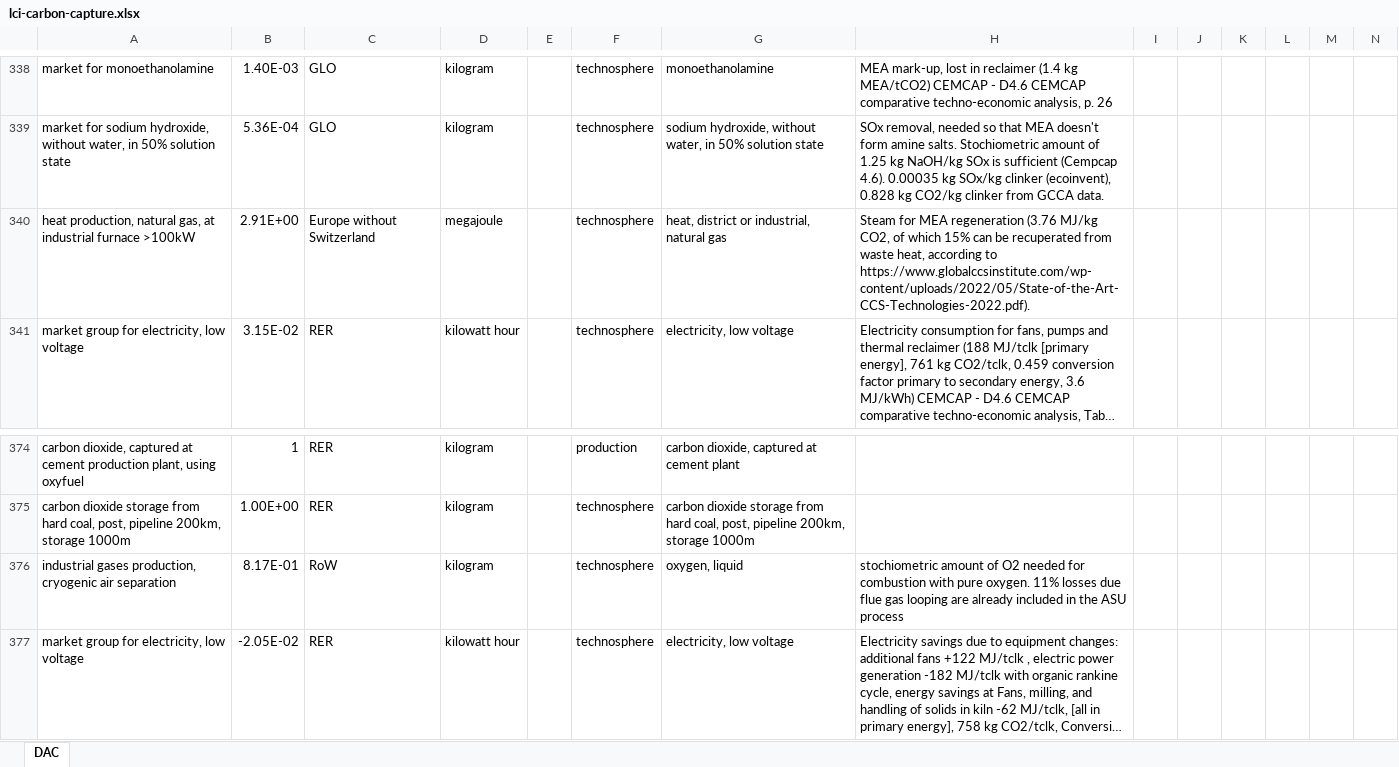
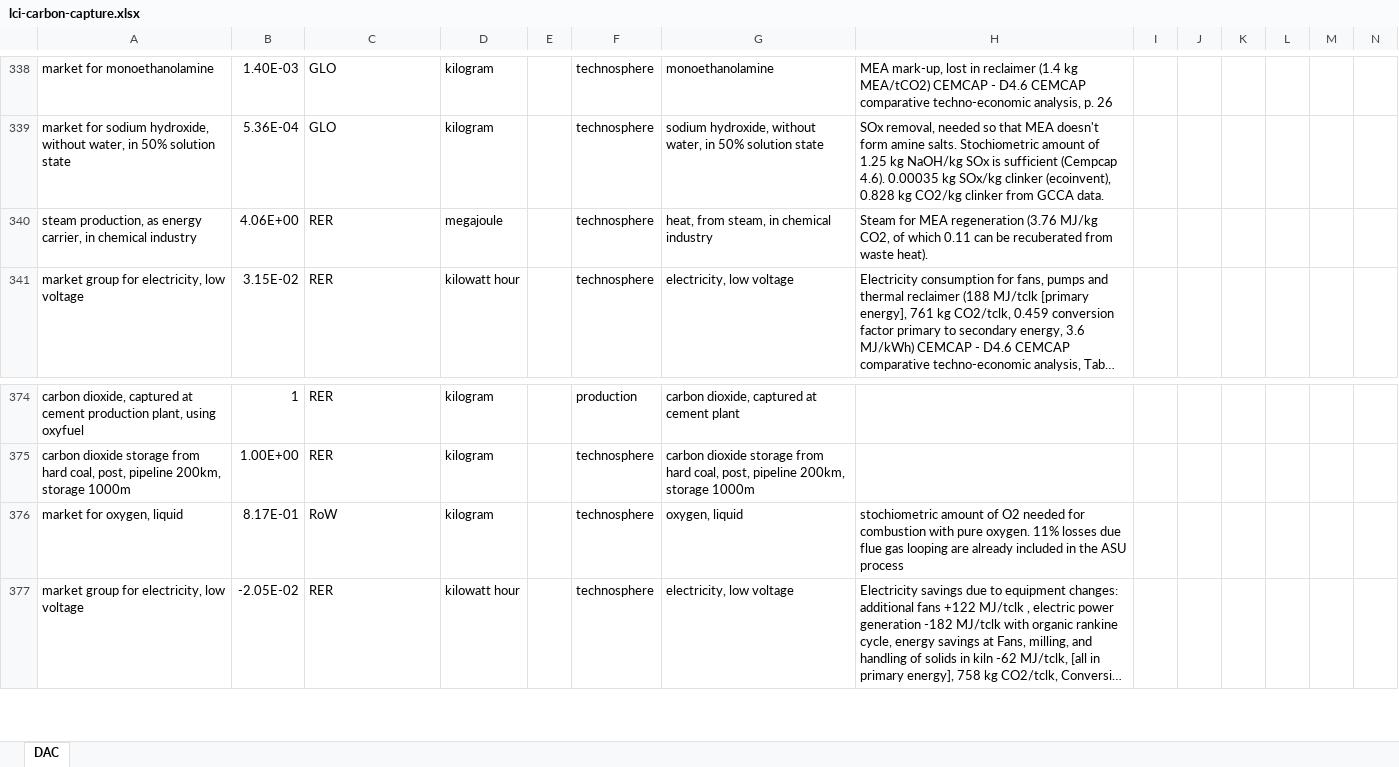
Before and after one commit to romainsacchi/rmnd-lca, an Excel workbook: premise/data/additional_inventories/lci-carbon-capture.xlsx, sheet DAC, drawn as a sheet; only a part is shown, gaps mark what is left out; long unchanged cells end in …; values as stored, in another font and other column widths than the file's, no borders; removed rows and columns are numbered as before the commit, all else as after; rows hold the shown columns only; the diff names each change by its address in the sheet, - before the commit and + after, or states it on an @@ line.

```diff
--- a/premise/data/additional_inventories/lci-carbon-capture.xlsx (sheet DAC)
+++ b/premise/data/additional_inventories/lci-carbon-capture.xlsx (sheet DAC)
-row 340: heat production, natural gas, at industrial furnace >100kW | 2.91E+00 | Europe without Switzerland | megajoule |  | technosphere | heat, district or industrial, natural gas | Steam for MEA regeneration (3.76 MJ/kg CO2, of which 15% can be recuperated from waste heat, according to https://www.globalccsinstitute.com/wp-content/uploads/2022/05/State-of-the-Art-CCS-Technologies-2022.pdf).
+row 340: steam production, as energy carrier, in chemical industry | 4.06E+00 | RER | megajoule |  | technosphere | heat, from steam, in chemical industry | Steam for MEA regeneration (3.76 MJ/kg CO2, of which 0.11 can be recuberated from waste heat).
-A376: industrial gases production, cryogenic air separation
+A376: market for oxygen, liquid
```
Also changed, not shown: 12 other files.
